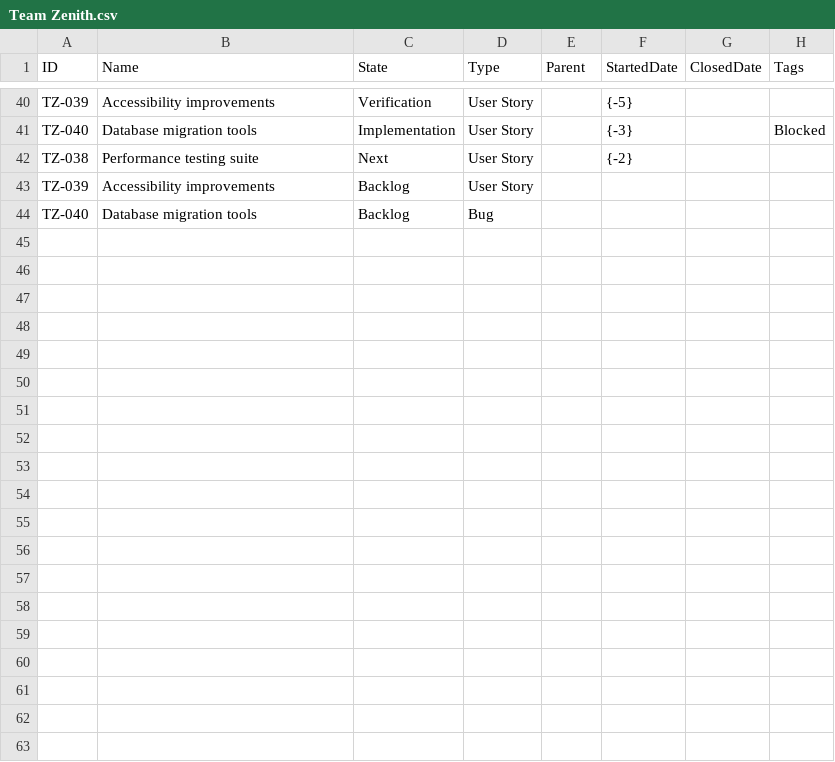
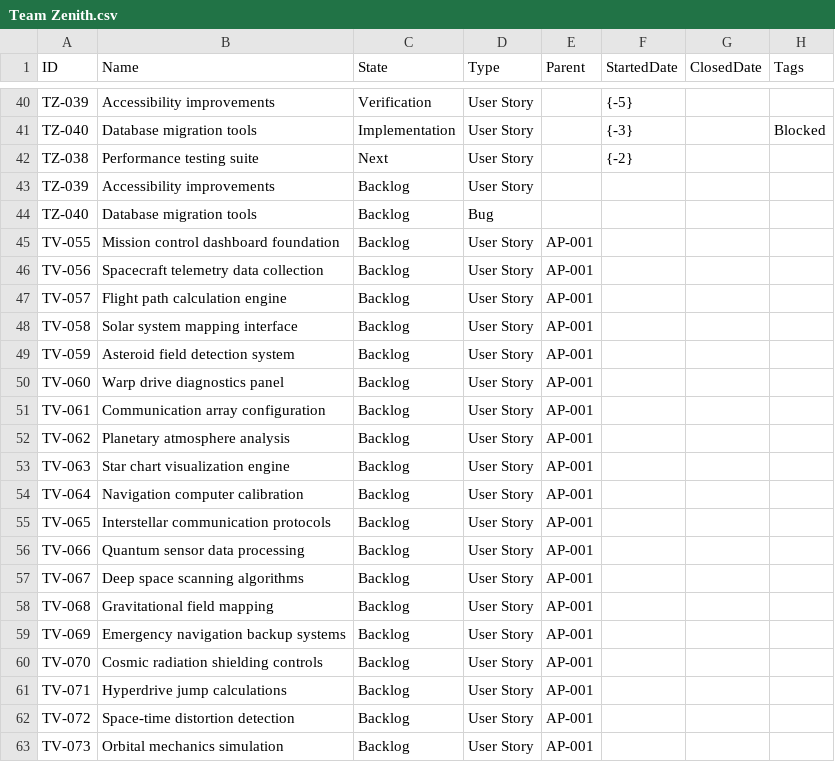
Before and after one commit to LetPeopleWork/Lighthouse, a CSV file: Lighthouse.Backend/Lighthouse.Backend/Factories/DemoData/Team Zenith.csv, drawn as a sheet; only a part is shown, gaps mark what is left out; the diff covers the shown part only.

Commit message:
Add first Project to Demo Data

```diff
--- a/Lighthouse.Backend/Lighthouse.Backend/Factories/DemoData/Team Zenith.csv
+++ b/Lighthouse.Backend/Lighthouse.Backend/Factories/DemoData/Team Zenith.csv
@@ -44 +44,20 @@ TZ-039,Accessibility improvements,Backlog,User Story,,,,
 TZ-040,Database migration tools,Backlog,Bug,,,,
+TV-055,Mission control dashboard foundation,Backlog,User Story,AP-001,,,
+TV-056,Spacecraft telemetry data collection,Backlog,User Story,AP-001,,,
+TV-057,Flight path calculation engine,Backlog,User Story,AP-001,,,
+TV-058,Solar system mapping interface,Backlog,User Story,AP-001,,,
+TV-059,Asteroid field detection system,Backlog,User Story,AP-001,,,
+TV-060,Warp drive diagnostics panel,Backlog,User Story,AP-001,,,
+TV-061,Communication array configuration,Backlog,User Story,AP-001,,,
+TV-062,Planetary atmosphere analysis,Backlog,User Story,AP-001,,,
+TV-063,Star chart visualization engine,Backlog,User Story,AP-001,,,
+TV-064,Navigation computer calibration,Backlog,User Story,AP-001,,,
+TV-065,Interstellar communication protocols,Backlog,User Story,AP-001,,,
+TV-066,Quantum sensor data processing,Backlog,User Story,AP-001,,,
+TV-067,Deep space scanning algorithms,Backlog,User Story,AP-001,,,
+TV-068,Gravitational field mapping,Backlog,User Story,AP-001,,,
+TV-069,Emergency navigation backup systems,Backlog,User Story,AP-001,,,
+TV-070,Cosmic radiation shielding controls,Backlog,User Story,AP-001,,,
+TV-071,Hyperdrive jump calculations,Backlog,User Story,AP-001,,,
+TV-072,Space-time distortion detection,Backlog,User Story,AP-001,,,
+TV-073,Orbital mechanics simulation,Backlog,User Story,AP-001,,,
```
Also changed, not shown: 21 added rows elsewhere in this file, 5 other files.
